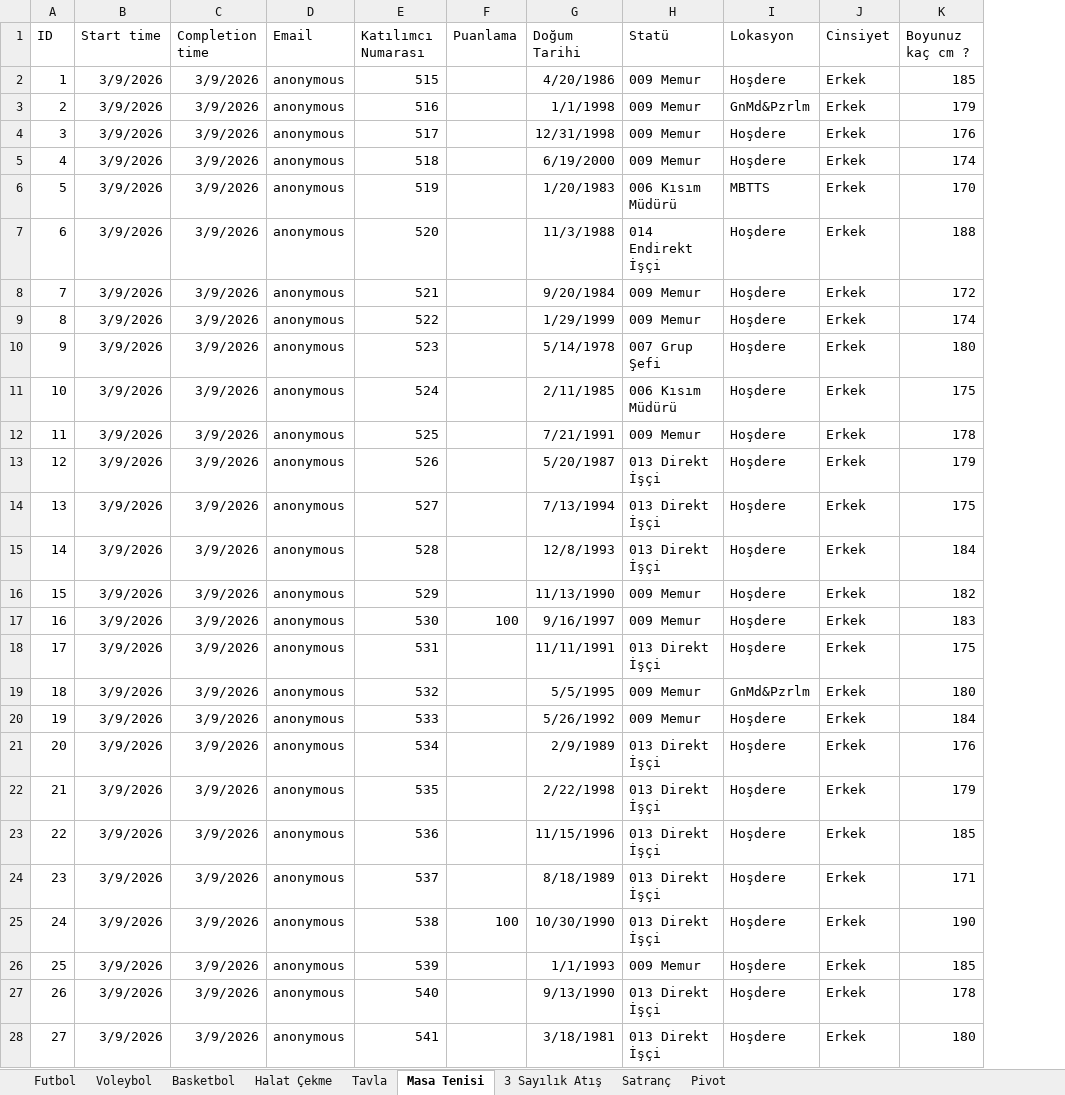
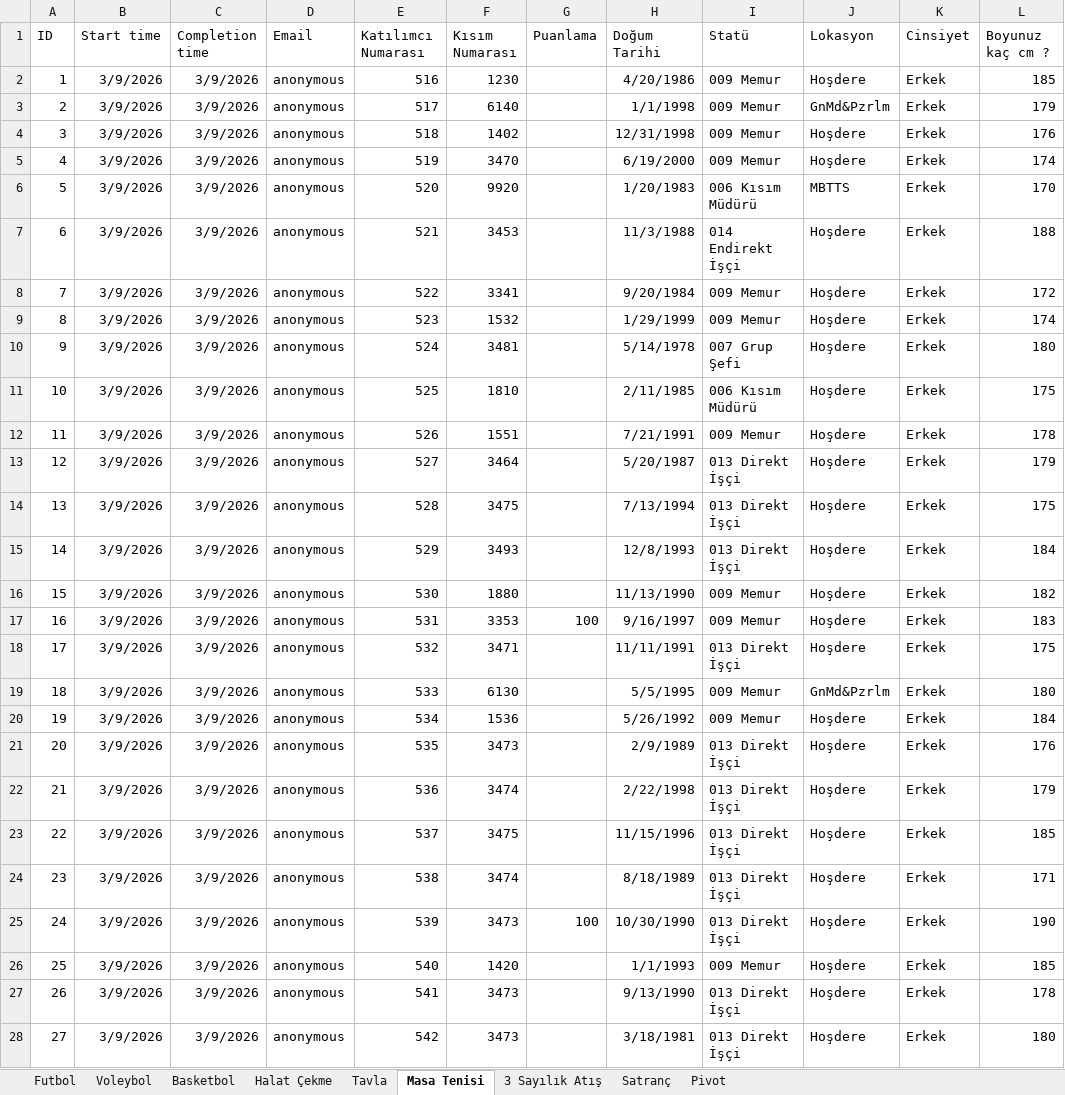
Before and after one commit to yildizemre/mbamerso, an Excel workbook: dist/2026 İstanbul Spor Turnuvası Katılımcı Numaralı.xlsx, sheet Masa Tenisi, drawn as a sheet; only a part is shown; values as stored, in another font and other column widths than the file's, no borders; the diff covers the shown part only; the diff names each change by its address in the sheet, - before the commit and + after, or states it on an @@ line.

```diff
--- a/dist/2026 İstanbul Spor Turnuvası Katılımcı Numaralı.xlsx (sheet Masa Tenisi)
+++ b/dist/2026 İstanbul Spor Turnuvası Katılımcı Numaralı.xlsx (sheet Masa Tenisi)
+column F (Kısım Numarası), rows 2-28: 1230 | 6140 | 1402 | 3470 | 9920 | 3453 | 3341 | 1532 | 3481 | 1810 | 1551 | 3464 | 3475 | 3493 | 1880 | 3353 | 3471 | 6130 | 1536 | 3473 | 3474 | 3475 | 3474 | 3473 | 1420 | 3473 | 3473
-E2 (Katılımcı Numarası): 515
+E2 (Katılımcı Numarası): 516
-E3 (Katılımcı Numarası): 516
+E3 (Katılımcı Numarası): 517
-E4 (Katılımcı Numarası): 517
+E4 (Katılımcı Numarası): 518
-E5 (Katılımcı Numarası): 518
+E5 (Katılımcı Numarası): 519
-E6 (Katılımcı Numarası): 519
+E6 (Katılımcı Numarası): 520
-E7 (Katılımcı Numarası): 520
+E7 (Katılımcı Numarası): 521
-E8 (Katılımcı Numarası): 521
+E8 (Katılımcı Numarası): 522
-E9 (Katılımcı Numarası): 522
+E9 (Katılımcı Numarası): 523
-E10 (Katılımcı Numarası): 523
+E10 (Katılımcı Numarası): 524
-E11 (Katılımcı Numarası): 524
+E11 (Katılımcı Numarası): 525
-E12 (Katılımcı Numarası): 525
+E12 (Katılımcı Numarası): 526
-E13 (Katılımcı Numarası): 526
+E13 (Katılımcı Numarası): 527
-E14 (Katılımcı Numarası): 527
+E14 (Katılımcı Numarası): 528
-E15 (Katılımcı Numarası): 528
+E15 (Katılımcı Numarası): 529
-E16 (Katılımcı Numarası): 529
+E16 (Katılımcı Numarası): 530
-E17 (Katılımcı Numarası): 530
+E17 (Katılımcı Numarası): 531
-E18 (Katılımcı Numarası): 531
+E18 (Katılımcı Numarası): 532
-E19 (Katılımcı Numarası): 532
+E19 (Katılımcı Numarası): 533
-E20 (Katılımcı Numarası): 533
+E20 (Katılımcı Numarası): 534
-E21 (Katılımcı Numarası): 534
+E21 (Katılımcı Numarası): 535
-E22 (Katılımcı Numarası): 535
+E22 (Katılımcı Numarası): 536
-E23 (Katılımcı Numarası): 536
+E23 (Katılımcı Numarası): 537
-E24 (Katılımcı Numarası): 537
+E24 (Katılımcı Numarası): 538
-E25 (Katılımcı Numarası): 538
+E25 (Katılımcı Numarası): 539
-E26 (Katılımcı Numarası): 539
+E26 (Katılımcı Numarası): 540
-E27 (Katılımcı Numarası): 540
+E27 (Katılımcı Numarası): 541
-E28 (Katılımcı Numarası): 541
+E28 (Katılımcı Numarası): 542
```
Also changed, not shown: other rows of this sheet, sheet Futbol, sheet Voleybol, sheet 3 Sayılık Atış, sheet Halat Çekme, sheet Basketbol, sheet Satranç, 1 more sheet, public/2026 İstanbul Spor Turnuvası Katılımcı Numaralı.xlsx, 8 other files.
